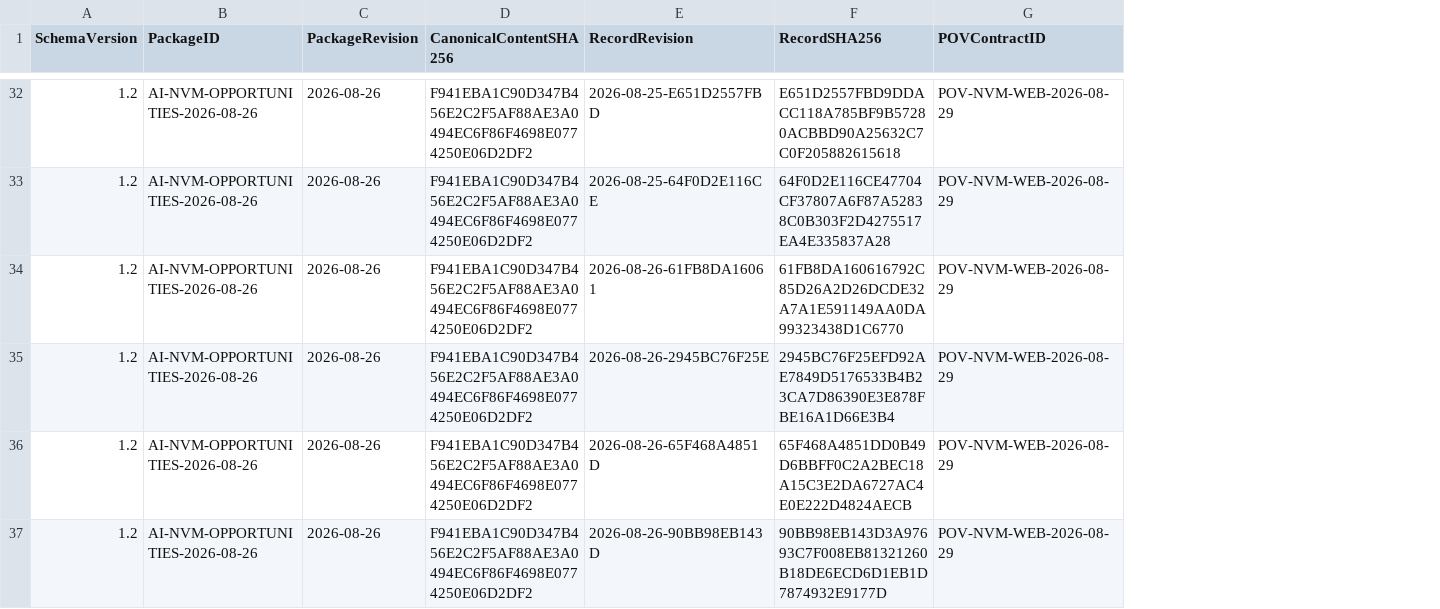
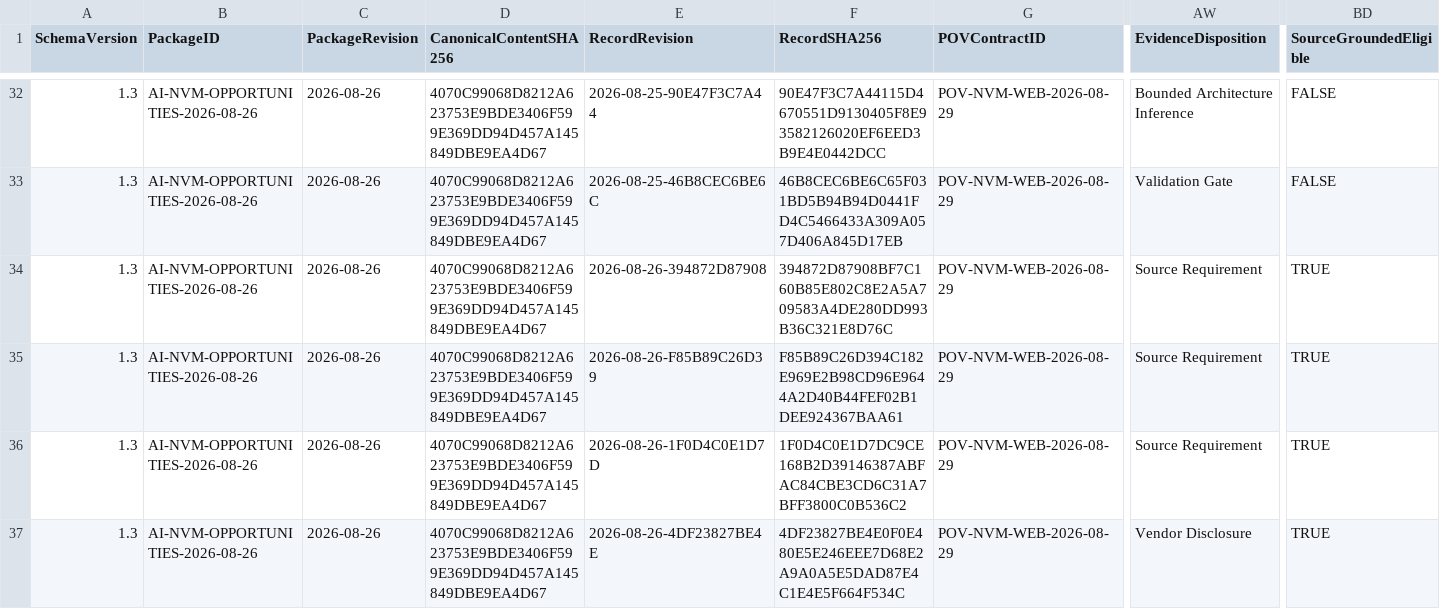
Before and after one commit to SamHuang68/nvm-knowledge-hub, a CSV file: data/ai-nvm-sharepoint-import.csv, drawn as a sheet; only a part is shown, gaps mark what is left out; the diff covers the shown part only; the diff names each change by its address in the sheet, - before the commit and + after, or states it on an @@ line.

```diff
--- a/data/ai-nvm-sharepoint-import.csv
+++ b/data/ai-nvm-sharepoint-import.csv
+column AW (EvidenceDisposition), rows 32-37: Bounded Architecture Inference | Validation Gate | Source Requirement | Source Requirement | Source Requirement | Vendor Disclosure
+column BD (SourceGroundedEligible), rows 32-37: FALSE | FALSE | TRUE | TRUE | TRUE | TRUE
-A32:A37 (SchemaVersion): 1.2
+A32:A37 (SchemaVersion): 1.3
-D32:D37 (CanonicalContentSHA256): F941EBA1C90D347B456E2C2F5AF88AE3A0494EC6F86F4698E0774250E06D2DF2
+D32:D37 (CanonicalContentSHA256): 4070C99068D8212A623753E9BDE3406F599E369DD94D457A145849DBE9EA4D67
-E32 (RecordRevision): 2026-08-25-E651D2557FBD
+E32 (RecordRevision): 2026-08-25-90E47F3C7A44
-F32 (RecordSHA256): E651D2557FBD9DDACC118A785BF9B57280ACBBD90A25632C7C0F205882615618
+F32 (RecordSHA256): 90E47F3C7A44115D4670551D9130405F8E93582126020EF6EED3B9E4E0442DCC
-E33 (RecordRevision): 2026-08-25-64F0D2E116CE
+E33 (RecordRevision): 2026-08-25-46B8CEC6BE6C
-F33 (RecordSHA256): 64F0D2E116CE47704CF37807A6F87A52838C0B303F2D4275517EA4E335837A28
+F33 (RecordSHA256): 46B8CEC6BE6C65F031BD5B94B94D0441FD4C5466433A309A057D406A845D17EB
-E34 (RecordRevision): 2026-08-26-61FB8DA16061
+E34 (RecordRevision): 2026-08-26-394872D87908
-F34 (RecordSHA256): 61FB8DA160616792C85D26A2D26DCDE32A7A1E591149AA0DA99323438D1C6770
+F34 (RecordSHA256): 394872D87908BF7C160B85E802C8E2A5A709583A4DE280DD993B36C321E8D76C
-E35 (RecordRevision): 2026-08-26-2945BC76F25E
+E35 (RecordRevision): 2026-08-26-F85B89C26D39
-F35 (RecordSHA256): 2945BC76F25EFD92AE7849D5176533B4B23CA7D86390E3E878FBE16A1D66E3B4
+F35 (RecordSHA256): F85B89C26D394C182E969E2B98CD96E9644A2D40B44FEF02B1DEE924367BAA61
-E36 (RecordRevision): 2026-08-26-65F468A4851D
+E36 (RecordRevision): 2026-08-26-1F0D4C0E1D7D
-F36 (RecordSHA256): 65F468A4851DD0B49D6BBFF0C2A2BEC18A15C3E2DA6727AC4E0E222D4824AECB
+F36 (RecordSHA256): 1F0D4C0E1D7DC9CE168B2D39146387ABFAC84CBE3CD6C31A7BFF3800C0B536C2
-E37 (RecordRevision): 2026-08-26-90BB98EB143D
+E37 (RecordRevision): 2026-08-26-4DF23827BE4E
-F37 (RecordSHA256): 90BB98EB143D3A97693C7F008EB81321260B18DE6ECD6D1EB1D7874932E9177D
+F37 (RecordSHA256): 4DF23827BE4E0F0E480E5E246EEE7D68E2A9A0A5E5DAD87E4C1E4E5F664F534C
```
Also changed, not shown: 120 edited cells elsewhere in this file, data/ai-nvm-research-intake.csv, data/oip-sharepoint-import.csv, 23 other files.
